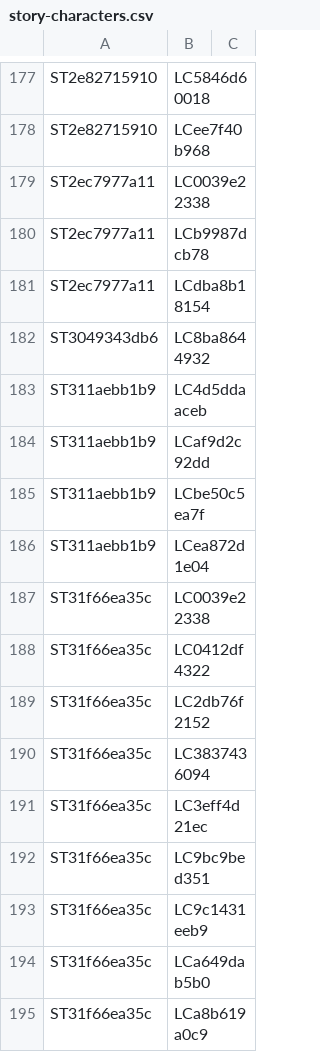
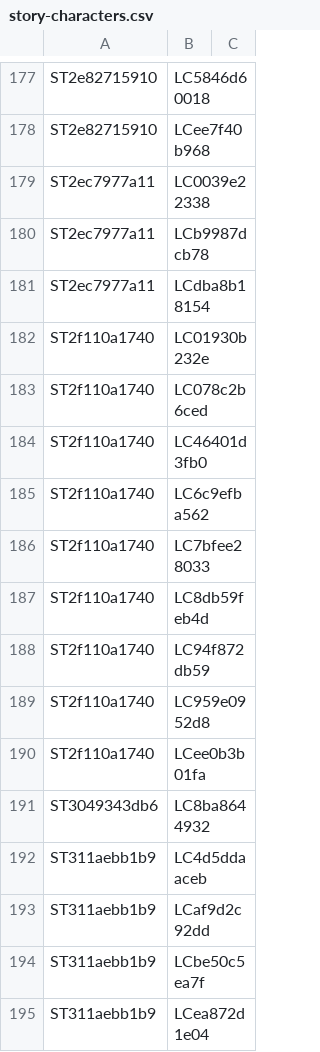
Before and after one commit to nathaneastwood/fablore, a CSV file: src/data/csv/story-characters.csv, drawn as a sheet; only a part is shown, gaps mark what is left out; the shorter side is filled out with more unchanged rows.

Commit message:
fix(data): commit the Usurp the Shadow Throne entity links on this branch
The flavour page's characters/location/region links were only ever
committed with dry_run=False on main; this branch's own declaration had
never been run past preview, so the page's related-links section rendered
empty. Runs it for real, reverting dry_run to True immediately after.

```diff
--- a/src/data/csv/story-characters.csv
+++ b/src/data/csv/story-characters.csv
@@ -181,2 +181,11 @@ ST2ec7977a11|LCb9987dcb78|
 ST2ec7977a11|LCdba8b18154|
+ST2f110a1740|LC01930b232e|
+ST2f110a1740|LC078c2b6ced|
+ST2f110a1740|LC46401d3fb0|
+ST2f110a1740|LC6c9efba562|
+ST2f110a1740|LC7bfee28033|
+ST2f110a1740|LC8db59feb4d|
+ST2f110a1740|LC94f872db59|
+ST2f110a1740|LC959e0952d8|
+ST2f110a1740|LCee0b3b01fa|
 ST3049343db6|LC8ba8644932|
```
Also changed, not shown: src/data/csv/characters.csv, src/data/csv/story-locations.csv, 2 other files.
